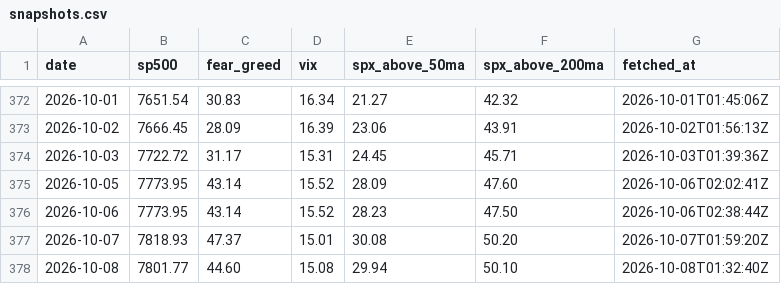
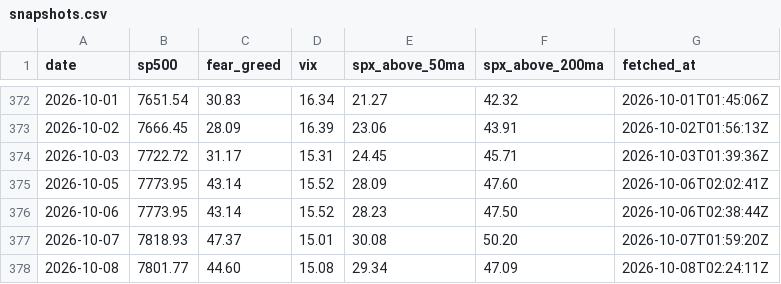
Before and after one commit to vb233/market-sentiment, a CSV file: data/snapshots.csv, drawn as a sheet; only a part is shown, gaps mark what is left out.

```diff
--- a/data/snapshots.csv
+++ b/data/snapshots.csv
@@ -377,2 +377,2 @@ date,sp500,fear_greed,vix,spx_above_50ma,spx_above_200ma,fetched_at
 2026-10-07,7818.93,47.37,15.01,30.08,50.20,2026-10-07T01:59:20Z
-2026-10-08,7801.77,44.60,15.08,29.94,50.10,2026-10-08T01:32:40Z
+2026-10-08,7801.77,44.60,15.08,29.34,47.09,2026-10-08T02:24:11Z
```
